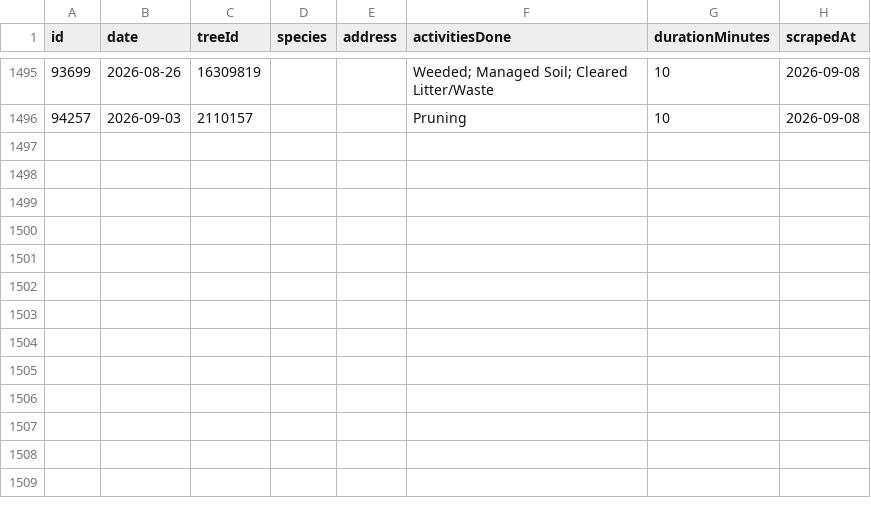
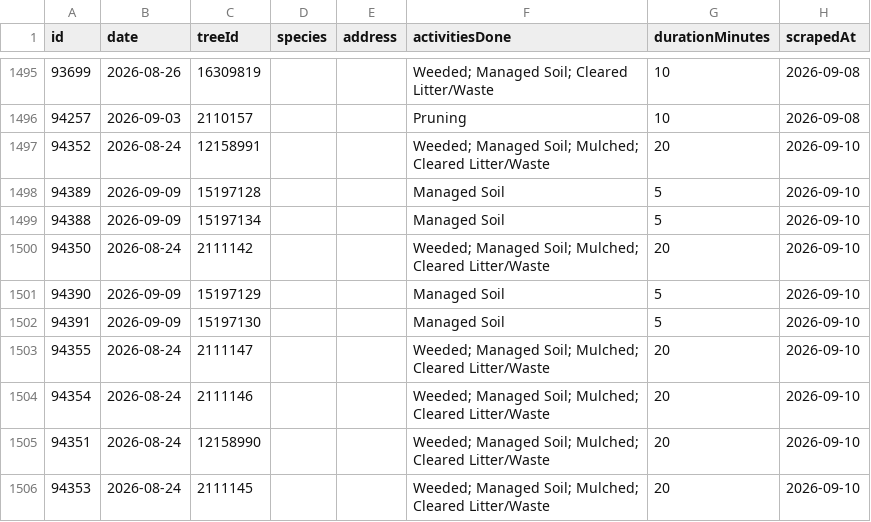
Before and after one commit to hadas-lesecologycenter/nyc-tree-dashboard, a CSV file: data/activities.csv, drawn as a sheet; only a part is shown, gaps mark what is left out; the diff names each change by its address in the sheet, - before the commit and + after, or states it on an @@ line.

Commit message:
Sync 2026-09-10 (+10 activities)

```diff
--- a/data/activities.csv
+++ b/data/activities.csv
+row 1497: 94352 | 2026-08-24 | 12158991 |  |  | Weeded; Managed Soil; Mulched; Cleared Litter/Waste | 20 | 2026-09-10
+row 1498: 94389 | 2026-09-09 | 15197128 |  |  | Managed Soil | 5 | 2026-09-10
+row 1499: 94388 | 2026-09-09 | 15197134 |  |  | Managed Soil | 5 | 2026-09-10
+row 1500: 94350 | 2026-08-24 | 2111142 |  |  | Weeded; Managed Soil; Mulched; Cleared Litter/Waste | 20 | 2026-09-10
+row 1501: 94390 | 2026-09-09 | 15197129 |  |  | Managed Soil | 5 | 2026-09-10
+row 1502: 94391 | 2026-09-09 | 15197130 |  |  | Managed Soil | 5 | 2026-09-10
+row 1503: 94355 | 2026-08-24 | 2111147 |  |  | Weeded; Managed Soil; Mulched; Cleared Litter/Waste | 20 | 2026-09-10
+row 1504: 94354 | 2026-08-24 | 2111146 |  |  | Weeded; Managed Soil; Mulched; Cleared Litter/Waste | 20 | 2026-09-10
+row 1505: 94351 | 2026-08-24 | 12158990 |  |  | Weeded; Managed Soil; Mulched; Cleared Litter/Waste | 20 | 2026-09-10
+row 1506: 94353 | 2026-08-24 | 2111145 |  |  | Weeded; Managed Soil; Mulched; Cleared Litter/Waste | 20 | 2026-09-10
```
